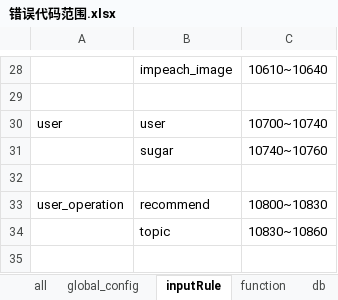
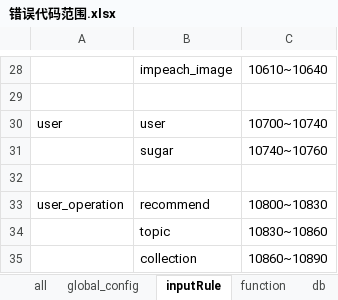
Before and after one commit to zwzw911/ss_vue_express, an Excel workbook: express/doc/错误代码/错误代码范围.xlsx, sheet inputRule, drawn as a sheet; only a part is shown, gaps mark what is left out; values as stored, in another font and other column widths than the file's, no borders; the diff names each change by its address in the sheet, - before the commit and + after, or states it on an @@ line.

```diff
--- a/express/doc/错误代码/错误代码范围.xlsx (sheet inputRule)
+++ b/express/doc/错误代码/错误代码范围.xlsx (sheet inputRule)
+row 35:  | collection | 10860~10890
```
Also changed, not shown: sheet function, express/doc/package.xlsx, 45 other files.
